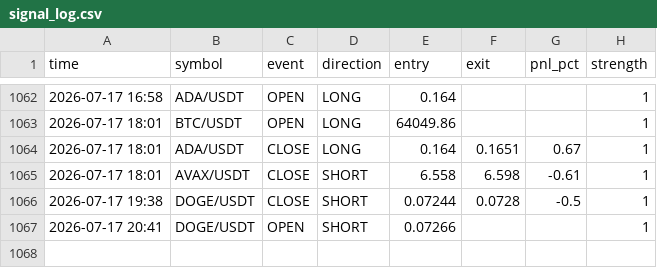
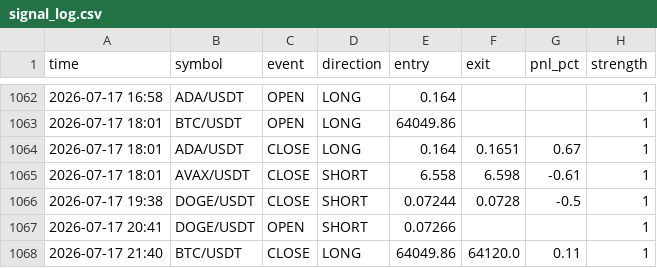
Before and after one commit to ferdibldk01-byte/trader, a CSV file: state/signal_log.csv, drawn as a sheet; only a part is shown, gaps mark what is left out.

```diff
--- a/state/signal_log.csv
+++ b/state/signal_log.csv
@@ -1067 +1067,2 @@ time,symbol,event,direction,entry,exit,pnl_pct,strength
 2026-07-17 20:41,DOGE/USDT,OPEN,SHORT,0.07266,,,1
+2026-07-17 21:40,BTC/USDT,CLOSE,LONG,64049.86,64120.0,0.11,1
```
Also changed, not shown: 1 other file.
